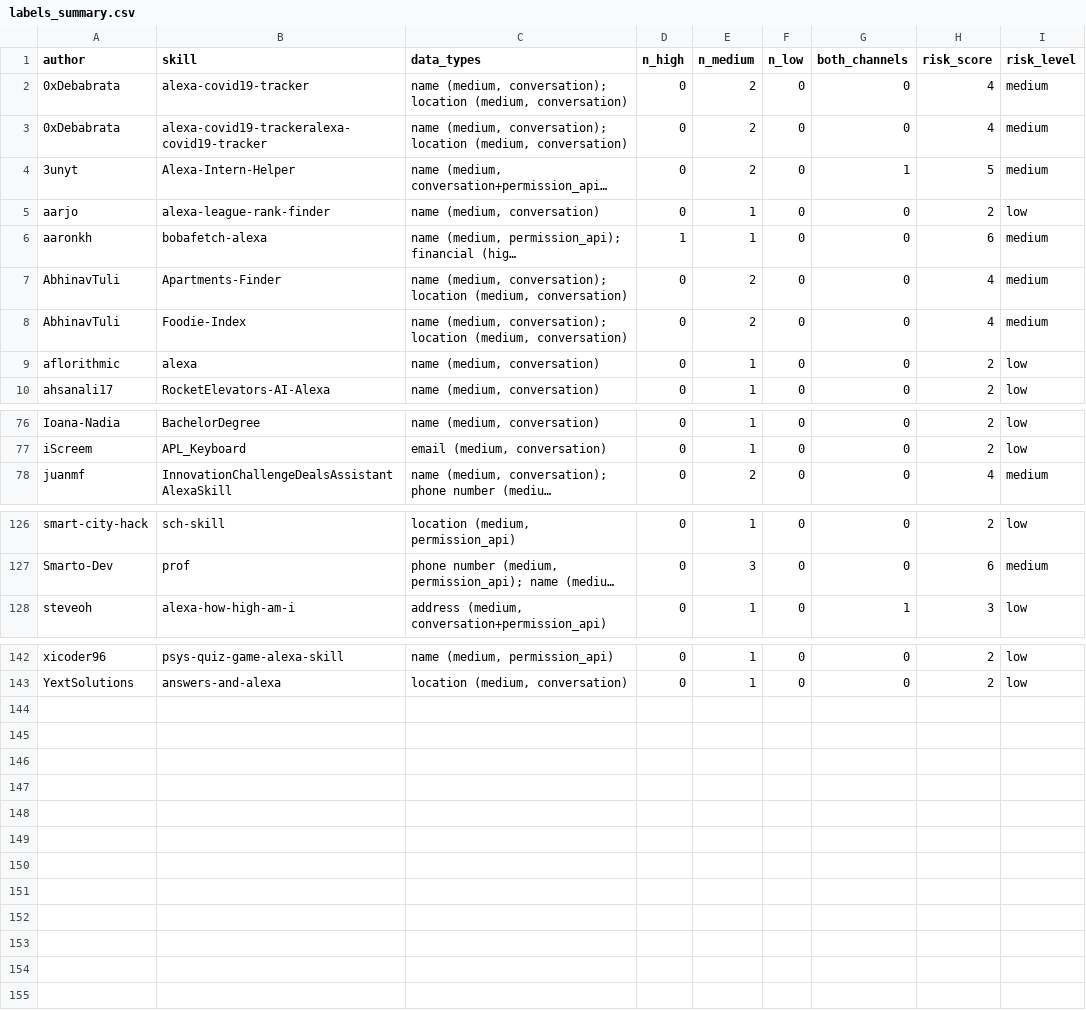
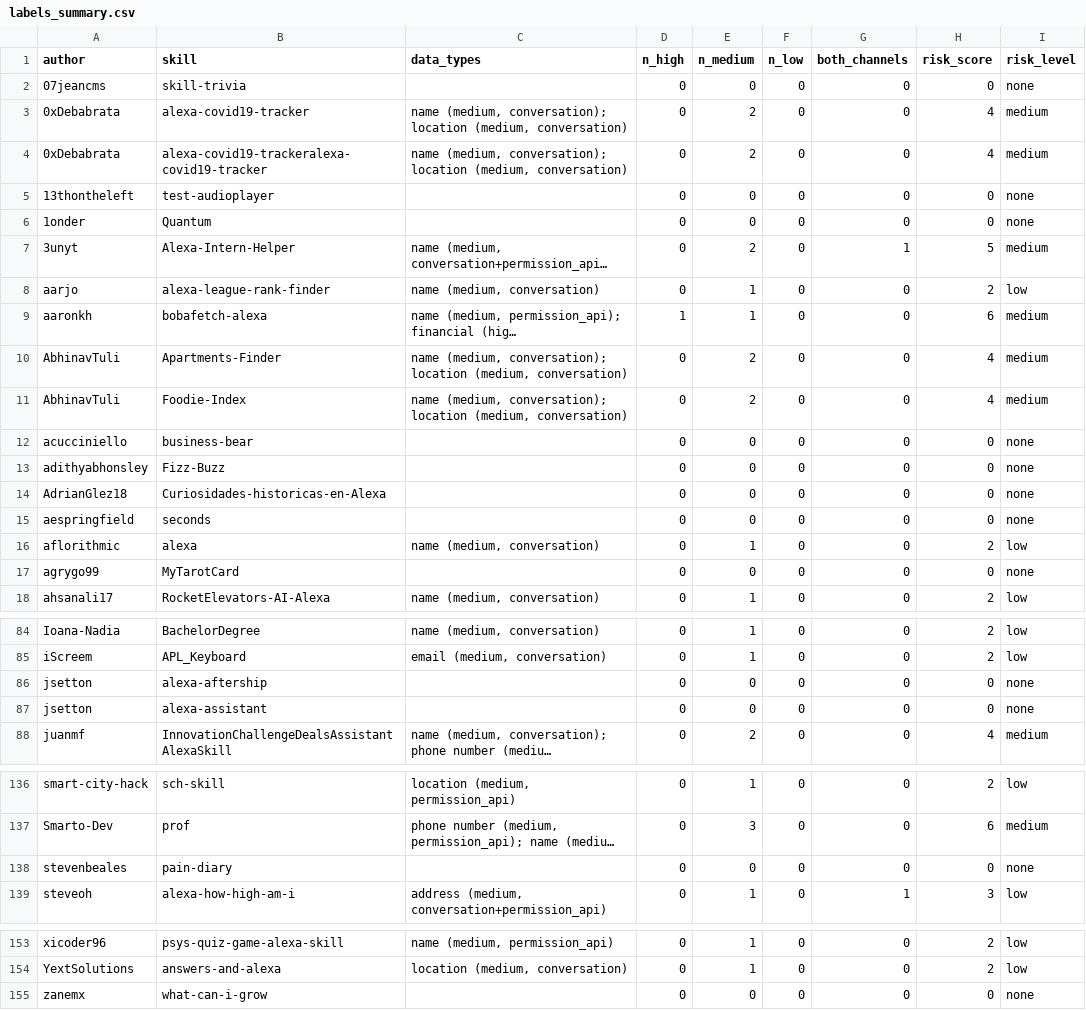
Before and after one commit to kelleng127/SkillPoVCert, a CSV file: dataset/labels/labels_summary.csv, drawn as a sheet; only a part is shown, gaps mark what is left out; long unchanged cells end in …; the diff names each change by its address in the sheet, - before the commit and + after, or states it on an @@ line.

Commit message:
Changed it so None labels are generated for all skills with none

```diff
--- a/dataset/labels/labels_summary.csv
+++ b/dataset/labels/labels_summary.csv
+row 2: 07jeancms | skill-trivia |  | 0 | 0 | 0 | 0 | 0 | none
+row 5: 13thontheleft | test-audioplayer |  | 0 | 0 | 0 | 0 | 0 | none
+row 6: 1onder | Quantum |  | 0 | 0 | 0 | 0 | 0 | none
+row 12: acucciniello | business-bear |  | 0 | 0 | 0 | 0 | 0 | none
+row 13: adithyabhonsley | Fizz-Buzz |  | 0 | 0 | 0 | 0 | 0 | none
+row 14: AdrianGlez18 | Curiosidades-historicas-en-Alexa |  | 0 | 0 | 0 | 0 | 0 | none
+row 15: aespringfield | seconds |  | 0 | 0 | 0 | 0 | 0 | none
+row 17: agrygo99 | MyTarotCard |  | 0 | 0 | 0 | 0 | 0 | none
+row 86: jsetton | alexa-aftership |  | 0 | 0 | 0 | 0 | 0 | none
+row 87: jsetton | alexa-assistant |  | 0 | 0 | 0 | 0 | 0 | none
+row 138: stevenbeales | pain-diary |  | 0 | 0 | 0 | 0 | 0 | none
+row 155: zanemx | what-can-i-grow |  | 0 | 0 | 0 | 0 | 0 | none
```
Also changed, not shown: 13 other files.
